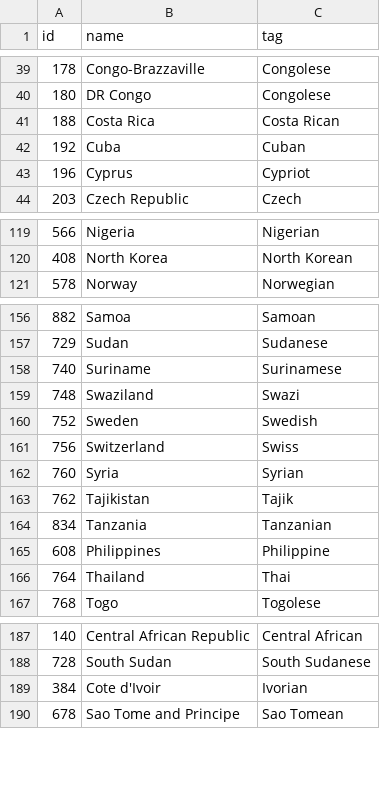
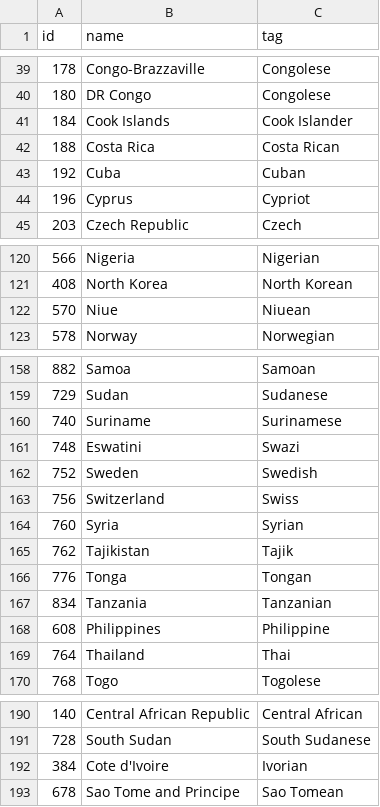
Before and after one commit to mold/explr, a CSV file: assets/data/countries.csv, drawn as a sheet; only a part is shown, gaps mark what is left out.

```diff
--- a/assets/data/countries.csv
+++ b/assets/data/countries.csv
@@ -40,2 +40,3 @@ id,name,tag
 180,DR Congo,Congolese
+184,Cook Islands,Cook Islander
 188,Costa Rica,Costa Rican
@@ -120,2 +121,3 @@ id,name,tag
 408,North Korea,North Korean
+570,Niue,Niuean
 578,Norway,Norwegian
@@ -158,3 +160,3 @@ id,name,tag
 740,Suriname,Surinamese
-748,Swaziland,Swazi
+748,Eswatini,Swazi
 752,Sweden,Swedish
@@ -163,2 +165,3 @@ id,name,tag
 762,Tajikistan,Tajik
+776,Tonga,Tongan
 834,Tanzania,Tanzanian
@@ -188,3 +191,3 @@ id,name,tag
 728,South Sudan,South Sudanese
-384,Cote d'Ivoir,Ivorian
+384,Cote d'Ivoire,Ivorian
 678,Sao Tome and Principe,Sao Tomean
```
Also changed, not shown: 4 other files.
